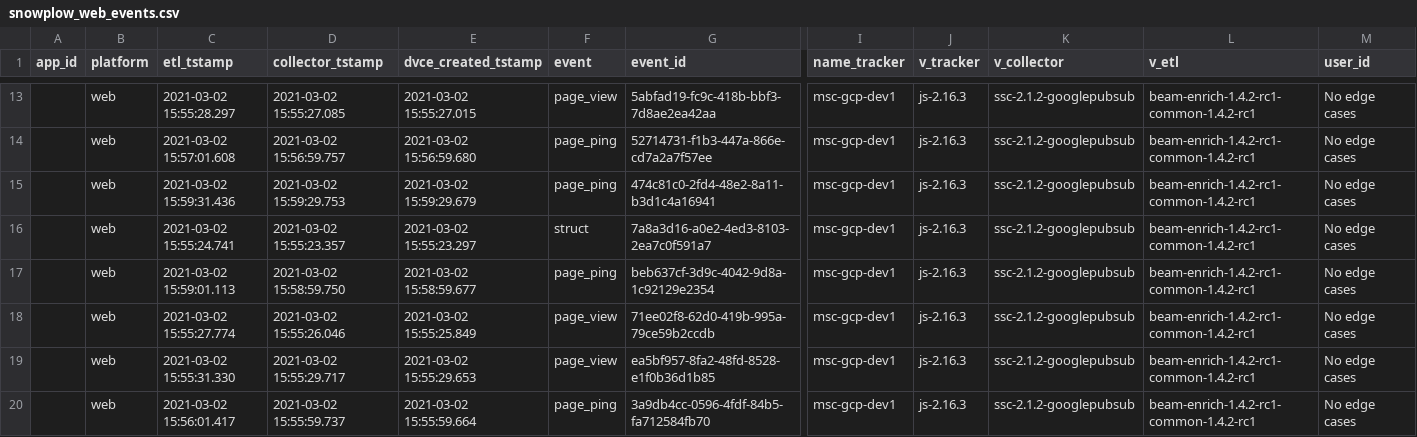
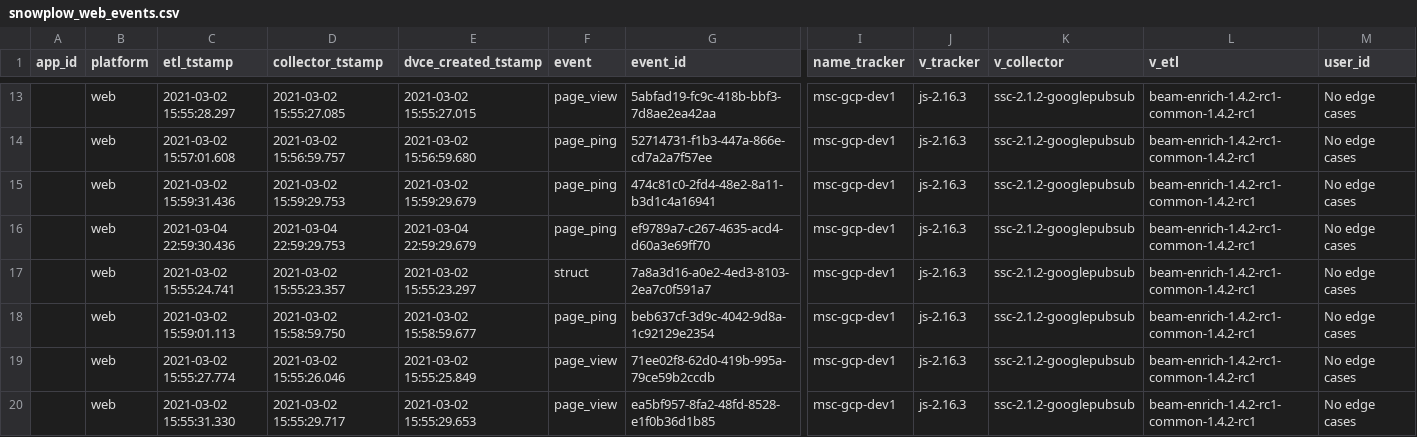
Before and after one commit to snowplow/dbt-snowplow-web, a CSV file: integration_tests/data/source/snowplow_web_events.csv, drawn as a sheet; only a part is shown, gaps mark what is left out; the shorter side is filled out with more unchanged rows; rows hold the shown columns only; the diff names each change by its address in the sheet, - before the commit and + after, or states it on an @@ line.

Commit message:
Add option to limit page view metrics to a session (Close #96)

```diff
--- a/integration_tests/data/source/snowplow_web_events.csv
+++ b/integration_tests/data/source/snowplow_web_events.csv
+row 16:  | web | 2021-03-04 22:59:30.436 | 2021-03-04 22:59:29.753 | 2021-03-04 22:59:29.679 | page_ping | ef9789a7-c267-4635-acd4-d60a3e69ff70 | msc-gcp-dev1 | js-2.16.3 | ssc-2.1.2-googlepubsub | beam-enrich-1.4.2-rc1-common-1.4.2-rc1 | No edge cases
```
Also changed, not shown: 8 other files.
